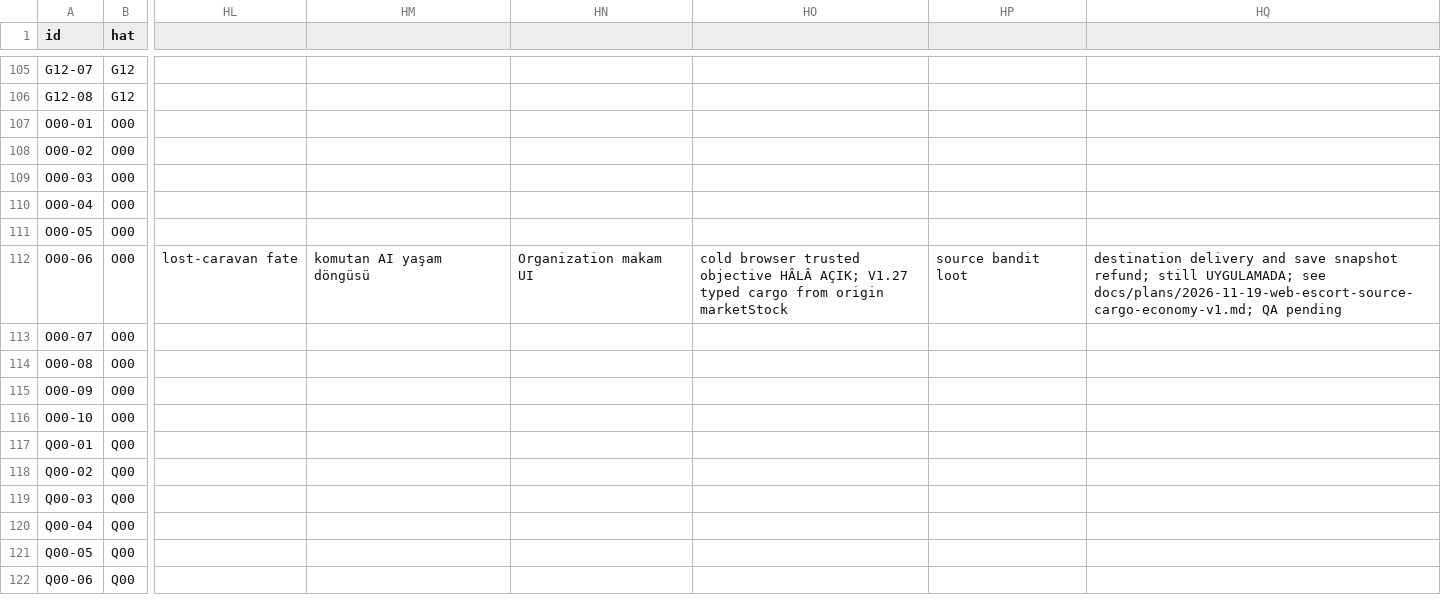
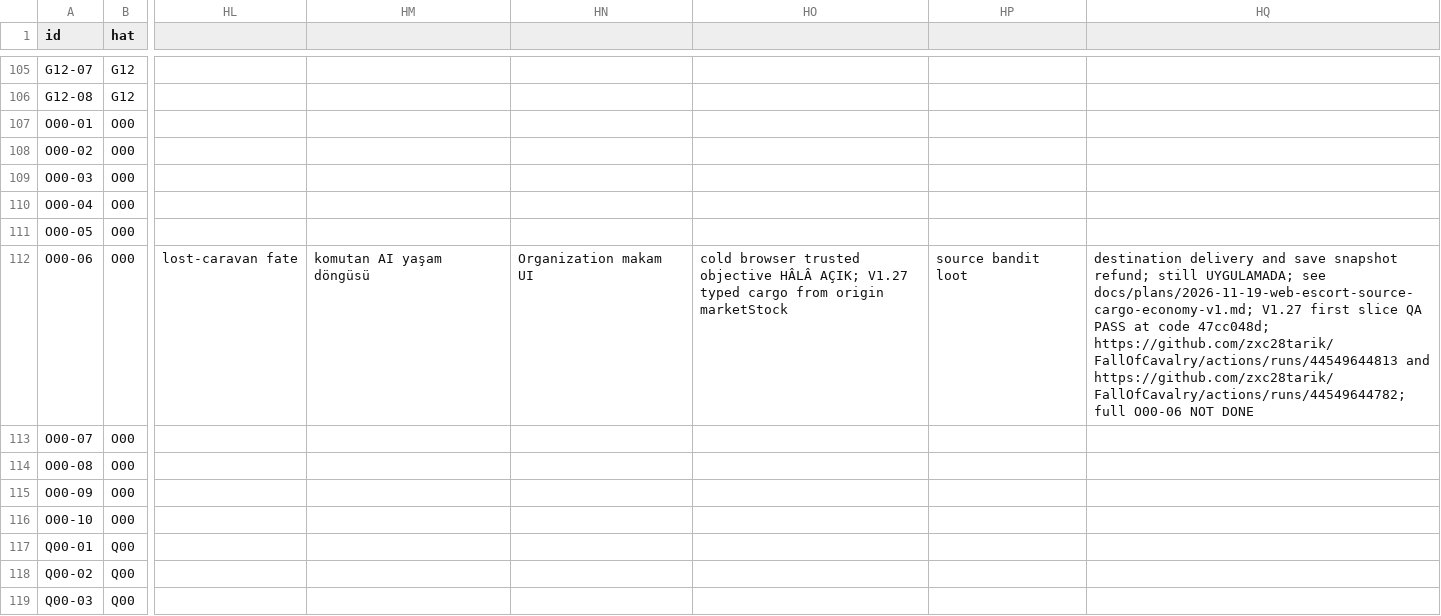
Before and after one commit to zxc28tarik/FallOfCavalry, a CSV file: docs/plans/web-rebuild-v2/02_GOREV_TAKIP_V2.csv, drawn as a sheet; only a part is shown, gaps mark what is left out; the shorter side is filled out with more unchanged rows; the diff names each change by its address in the sheet, - before the commit and + after, or states it on an @@ line.

Commit message:
docs(web): record V1.27 PASS evidence without closing parent O00-06

```diff
--- a/docs/plans/web-rebuild-v2/02_GOREV_TAKIP_V2.csv
+++ b/docs/plans/web-rebuild-v2/02_GOREV_TAKIP_V2.csv
-HQ112: …see docs/plans/2026-11-19-web-escort-source-cargo-economy-v1.md; QA pending
+HQ112: …see docs/plans/2026-11-19-web-escort-source-cargo-economy-v1.md; V1.27 first slice QA PASS at code 47cc048d; https://github.com/zxc28tarik/FallOfCavalry/actions/runs/44549644813 and https://github.com/zxc28tarik/FallOfCavalry/actions/runs/44549644782; full O00-06 NOT DONE
```
